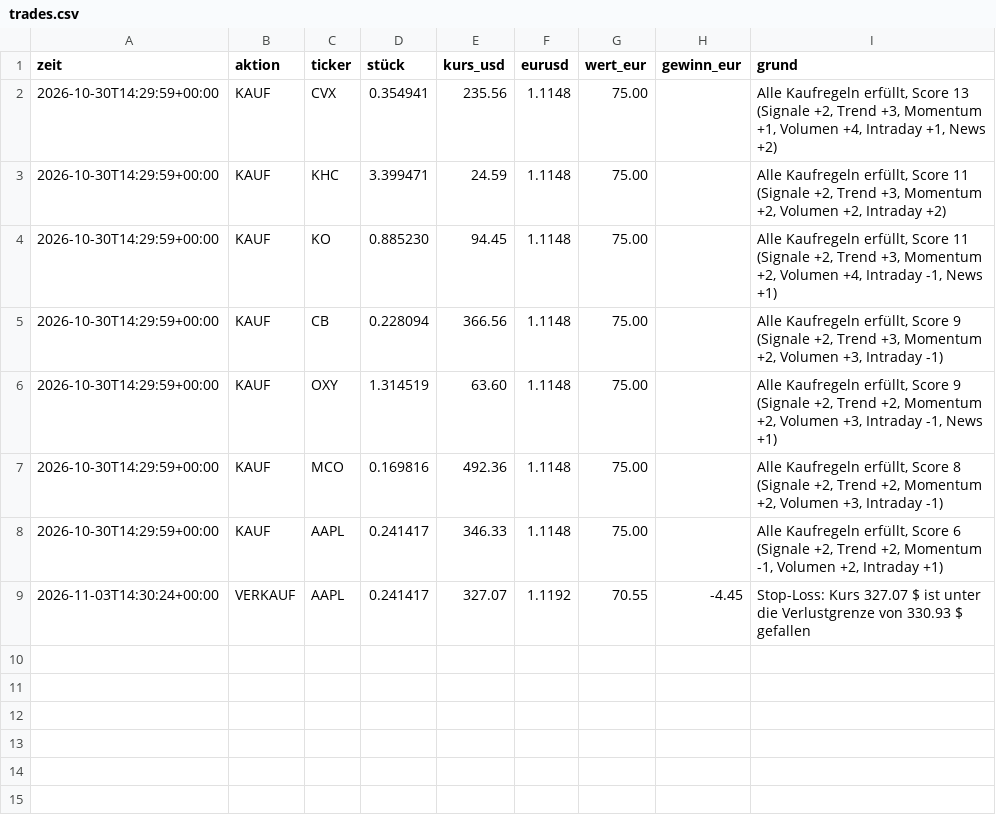
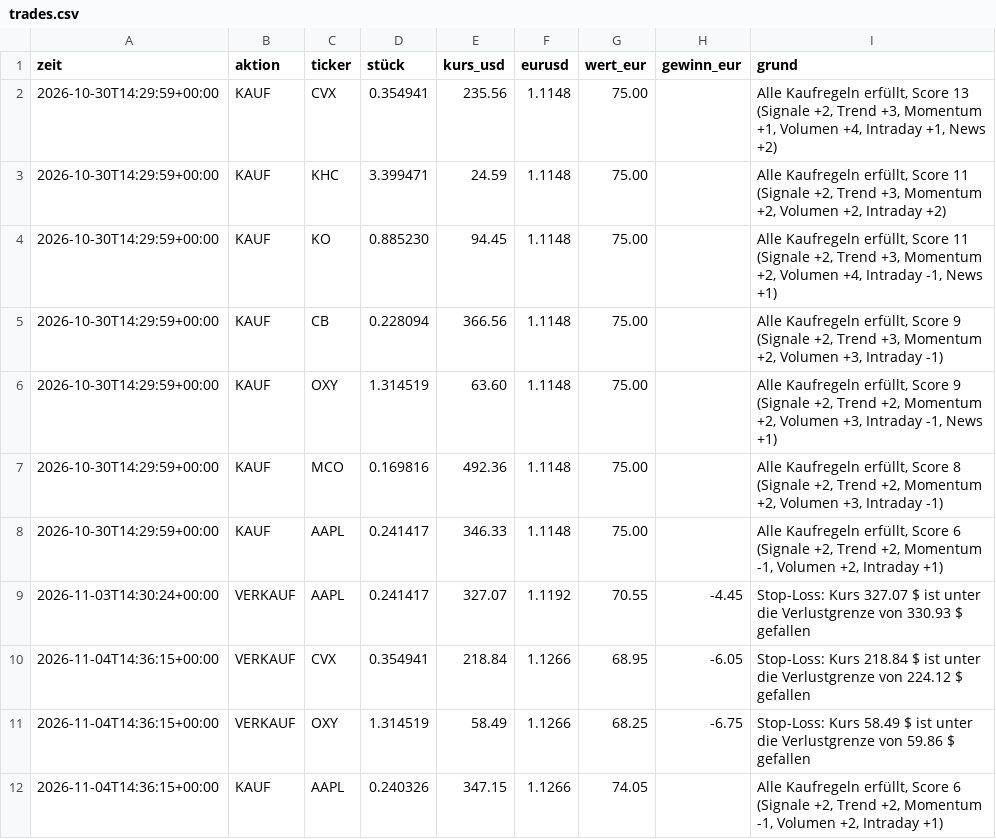
Before and after one commit to tomschmidt872/trader-bot, a CSV file: docs/data/trades.csv, drawn as a sheet.

```diff
--- a/docs/data/trades.csv
+++ b/docs/data/trades.csv
@@ -9 +9,4 @@ zeit,aktion,ticker,stück,kurs_usd,eurusd,wert_eur,gewinn_eur,grund
 2026-11-03T14:30:24+00:00,VERKAUF,AAPL,0.241417,327.07,1.1192,70.55,-4.45,Stop-Loss: Kurs 327.07 $ ist unter die Verlustgrenze von 330.93 $ gefallen
+2026-11-04T14:36:15+00:00,VERKAUF,CVX,0.354941,218.84,1.1266,68.95,-6.05,Stop-Loss: Kurs 218.84 $ ist unter die Verlustgrenze von 224.12 $ gefallen
+2026-11-04T14:36:15+00:00,VERKAUF,OXY,1.314519,58.49,1.1266,68.25,-6.75,Stop-Loss: Kurs 58.49 $ ist unter die Verlustgrenze von 59.86 $ gefallen
+2026-11-04T14:36:15+00:00,KAUF,AAPL,0.240326,347.15,1.1266,74.05,,"Alle Kaufregeln erfüllt, Score 6 (Signale +2, Trend +2, Momentum -1, Volumen +2, Intraday +1)"
```
Also changed, not shown: docs/data/equity.csv, trader/sim/equity.csv, 14 other files.
